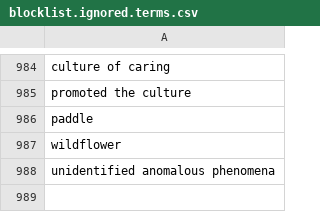
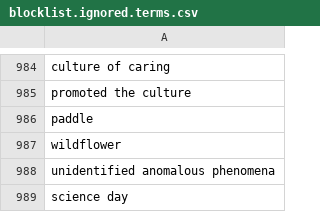
Before and after one commit to toolforge/tool-spacemedia, a CSV file: src/main/resources/blocklist.ignored.terms.csv, drawn as a sheet; only a part is shown, gaps mark what is left out; the diff names each change by its address in the sheet, - before the commit and + after, or states it on an @@ line.

```diff
--- a/src/main/resources/blocklist.ignored.terms.csv
+++ b/src/main/resources/blocklist.ignored.terms.csv
+row 989: science day
```
Also changed, not shown: 1 other file.
